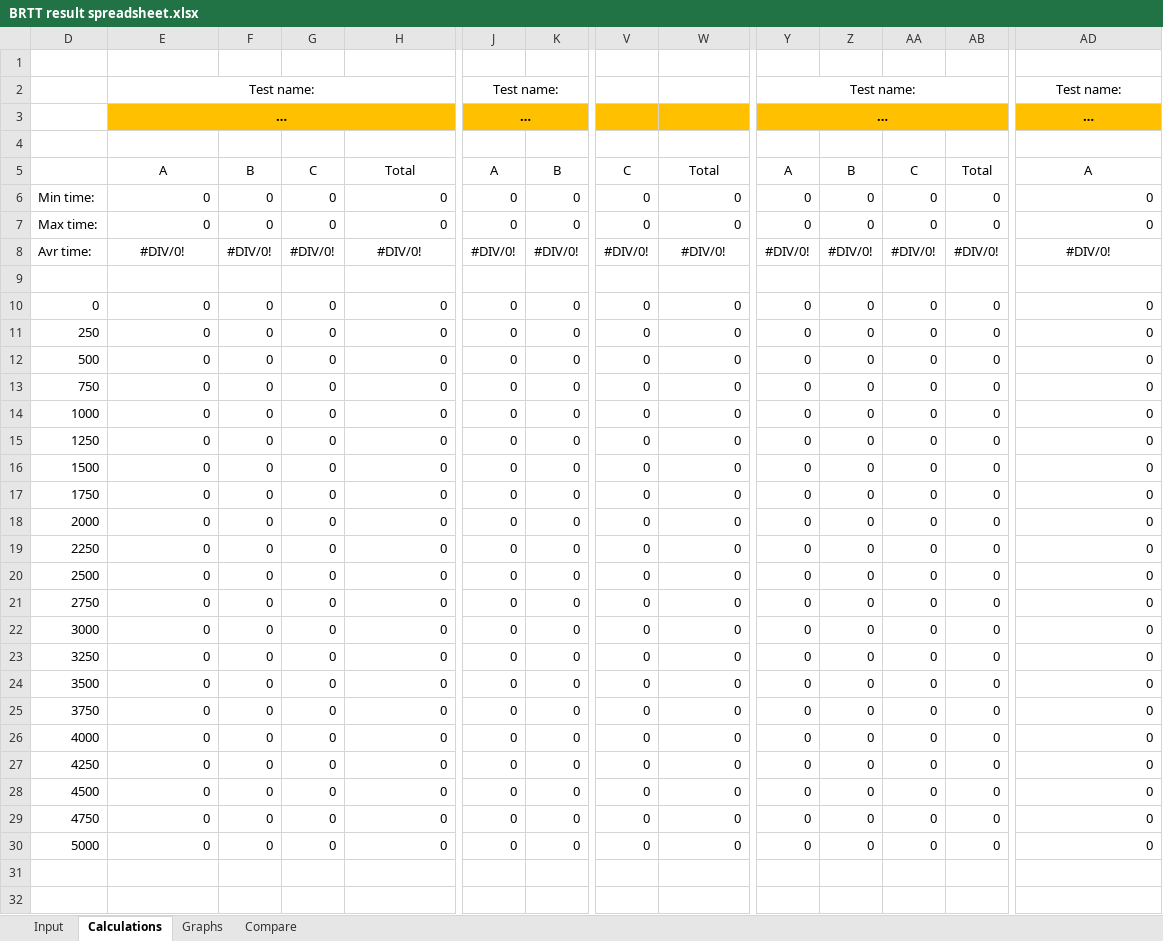
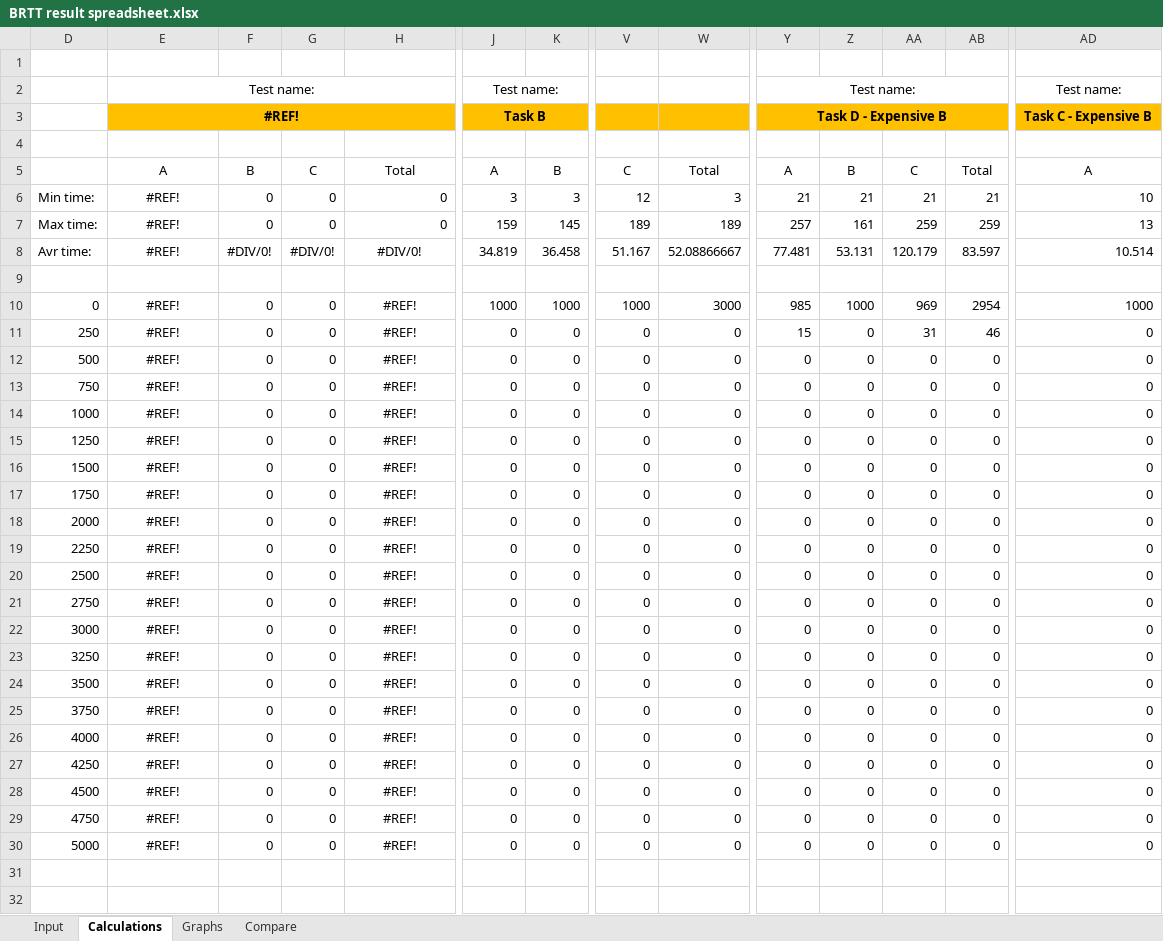
Before and after one commit to thebatfisk/ttk4147, an Excel workbook: ex4/BRTT result spreadsheet.xlsx, sheet Calculations, drawn as a sheet; only a part is shown, gaps mark what is left out; values as stored, in another font and other column widths than the file's, no borders; removed rows and columns are numbered as before the commit, all else as after; rows hold the shown columns only; the diff names each change by its address in the sheet, - before the commit and + after, or states it on an @@ line.

```diff
--- a/ex4/BRTT result spreadsheet.xlsx (sheet Calculations)
+++ b/ex4/BRTT result spreadsheet.xlsx (sheet Calculations)
-row 3:  | … |  |  |  | … |  |  |  | … |  |  |  | …
+row 3:  | #REF! |  |  |  | Task B |  |  |  | Task D - Expensive B |  |  |  | Task C - Expensive B
-row 6: Min time: | 0 | 0 | 0 | 0 | 0 | 0 | 0 | 0 | 0 | 0 | 0 | 0 | 0
-row 7: Max time: | 0 | 0 | 0 | 0 | 0 | 0 | 0 | 0 | 0 | 0 | 0 | 0 | 0
-row 8: Avr time: | #DIV/0! | #DIV/0! | #DIV/0! | #DIV/0! | #DIV/0! | #DIV/0! | #DIV/0! | #DIV/0! | #DIV/0! | #DIV/0! | #DIV/0! | #DIV/0! | #DIV/0!
+row 6: Min time: | #REF! | 0 | 0 | 0 | 3 | 3 | 12 | 3 | 21 | 21 | 21 | 21 | 10
+row 7: Max time: | #REF! | 0 | 0 | 0 | 159 | 145 | 189 | 189 | 257 | 161 | 259 | 259 | 13
+row 8: Avr time: | #REF! | #DIV/0! | #DIV/0! | #DIV/0! | 34.819 | 36.458 | 51.167 | 52.08866667 | 77.481 | 53.131 | 120.179 | 83.597 | 10.514
-row 10: 0 | 0 | 0 | 0 | 0 | 0 | 0 | 0 | 0 | 0 | 0 | 0 | 0 | 0
+row 10: 0 | #REF! | 0 | 0 | #REF! | 1000 | 1000 | 1000 | 3000 | 985 | 1000 | 969 | 2954 | 1000
-E11:E30: 0
+E11:E30: #REF!
-E11:E30 alignment: right
+E11:E30 alignment: center
-H11:H30: 0
+H11:H30: #REF!
-H11:H30 alignment: right
+H11:H30 alignment: center
-Y11: 0
+Y11: 15
-AA11: 0
+AA11: 31
-AB11: 0
+AB11: 46
```
Also changed, not shown: sheet Input, charts or pictures, 13 other files.
